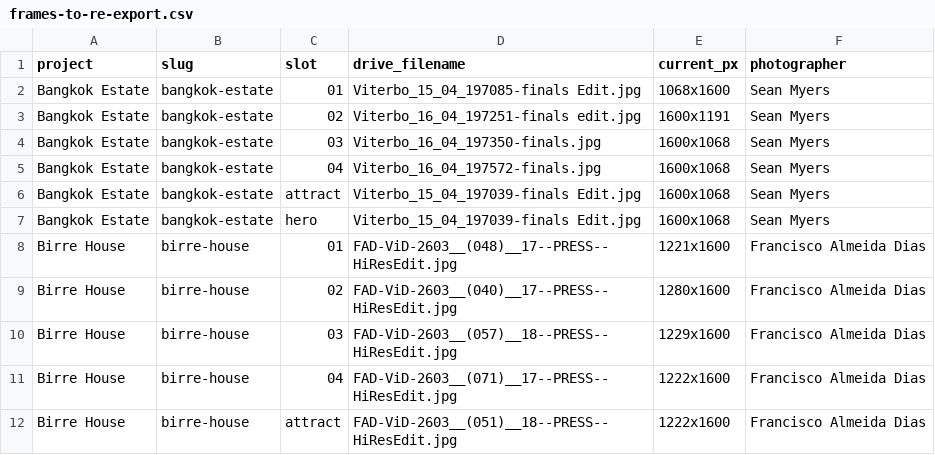
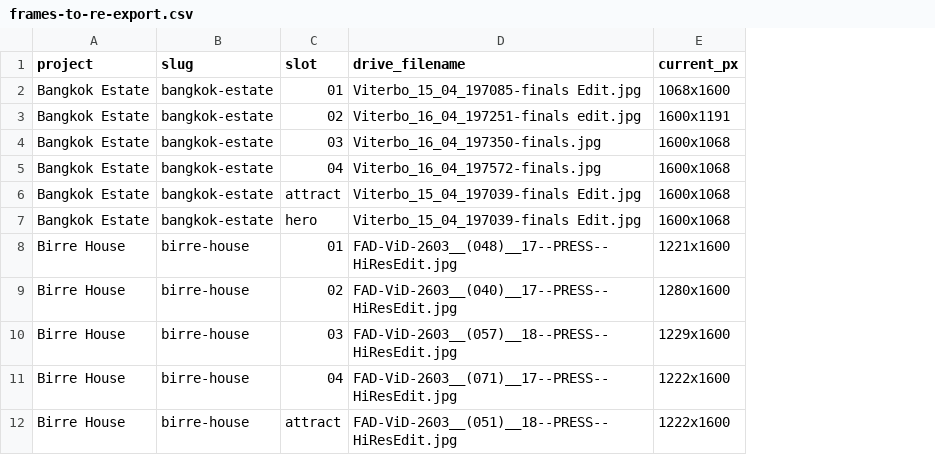
Before and after one commit to miguelsqvr-boop/viterbo-showroom, a CSV file: docs/frames-to-re-export.csv, drawn as a sheet; only a part is shown; the diff names each change by its address in the sheet, - before the commit and + after, or states it on an @@ line.

```diff
--- a/docs/frames-to-re-export.csv
+++ b/docs/frames-to-re-export.csv
-column F (photographer), rows 2-12: Sean Myers | Sean Myers | Sean Myers | Sean Myers | Sean Myers | Sean Myers | Francisco Almeida Dias | Francisco Almeida Dias | Francisco Almeida Dias | Francisco Almeida Dias | Francisco Almeida Dias
```
Also changed, not shown: 1 other file.
